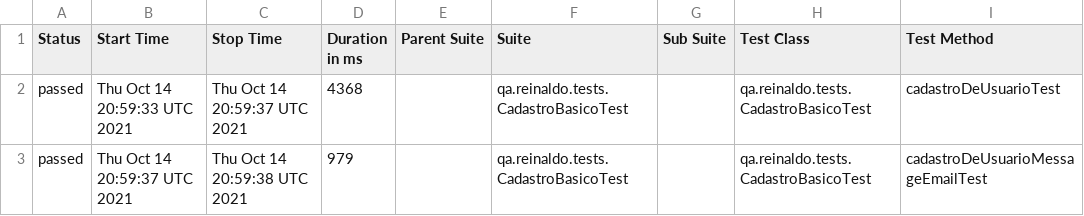
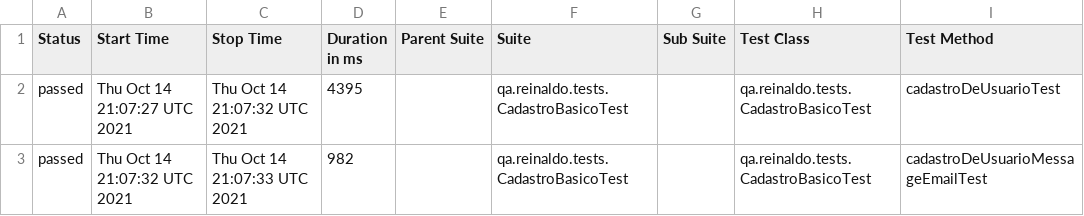
Before and after one commit to reinaldorossetti/rest-assured-kotlin, a CSV file: data/suites.csv, drawn as a sheet; only a part is shown; the diff names each change by its address in the sheet, - before the commit and + after, or states it on an @@ line.

```diff
--- a/data/suites.csv
+++ b/data/suites.csv
-B2 (Start Time): Thu Oct 14 20:59:33 UTC 2021
+B2 (Start Time): Thu Oct 14 21:07:27 UTC 2021
-C2 (Stop Time): Thu Oct 14 20:59:37 UTC 2021
+C2 (Stop Time): Thu Oct 14 21:07:32 UTC 2021
-D2 (Duration in ms): 4368
+D2 (Duration in ms): 4395
-B3 (Start Time): Thu Oct 14 20:59:37 UTC 2021
+B3 (Start Time): Thu Oct 14 21:07:32 UTC 2021
-C3 (Stop Time): Thu Oct 14 20:59:38 UTC 2021
+C3 (Stop Time): Thu Oct 14 21:07:33 UTC 2021
-D3 (Duration in ms): 979
+D3 (Duration in ms): 982
```
Also changed, not shown: 16 other files.
